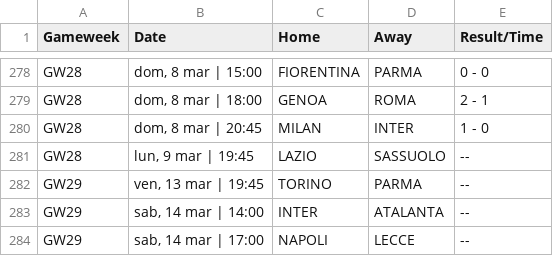
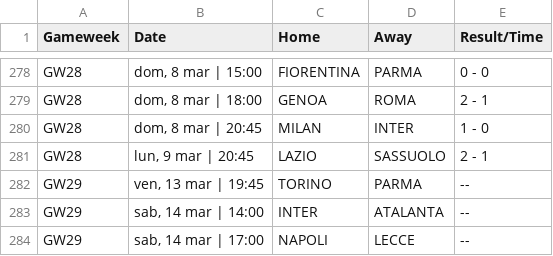
Before and after one commit to kminh1209/Soccer_ticket_Crawl, a CSV file: result_csv/SerieA_2026_All_Matches.csv, drawn as a sheet; only a part is shown, gaps mark what is left out.

```diff
--- a/result_csv/SerieA_2026_All_Matches.csv
+++ b/result_csv/SerieA_2026_All_Matches.csv
@@ -280,3 +280,3 @@ GW28,"dom, 8 mar | 18:00",GENOA,ROMA,2 - 1
 GW28,"dom, 8 mar | 20:45",MILAN,INTER,1 - 0
-GW28,"lun, 9 mar | 19:45",LAZIO,SASSUOLO,--
+GW28,"lun, 9 mar | 20:45",LAZIO,SASSUOLO,2 - 1
 GW29,"ven, 13 mar | 19:45",TORINO,PARMA,--
```
Also changed, not shown: result_csv/Eredivisie_2026_All_Matches.csv, result_csv/LigaPortugal_2026_All_Matches.csv, 3 other files.
